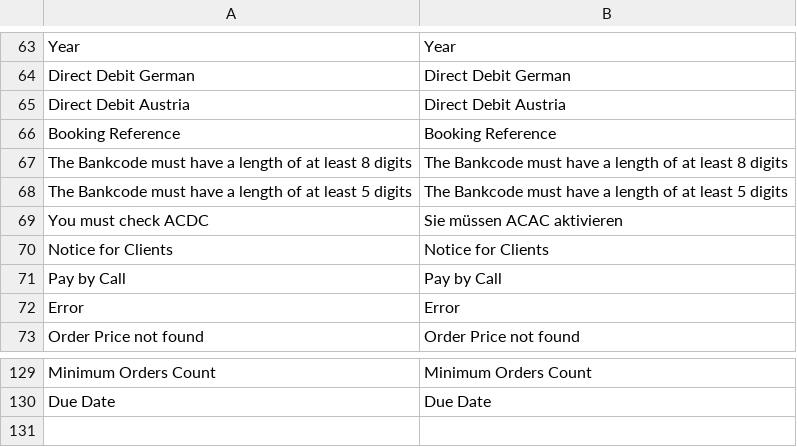
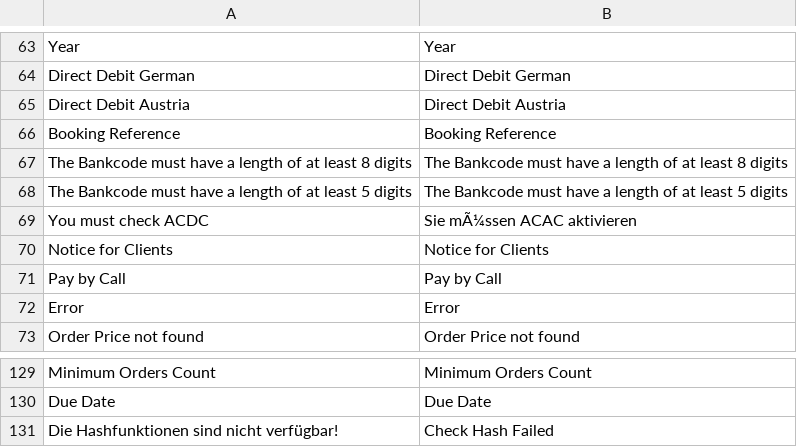
Before and after one commit to OpenMageModuleFostering/novalnet, a CSV file: app/locale/en_US/Mage_Novalnet.csv, drawn as a sheet; only a part is shown, gaps mark what is left out; the diff names each change by its address in the sheet, - before the commit and + after, or states it on an @@ line.

```diff
--- a/app/locale/en_US/Mage_Novalnet.csv
+++ b/app/locale/en_US/Mage_Novalnet.csv
-B69: Sie müssen ACAC aktivieren
+B69: Sie mÃ¼ssen ACAC aktivieren
+row 131: Die Hashfunktionen sind nicht verfügbar! | Check Hash Failed
```
Also changed, not shown: app/locale/de_DE/Mage_Novalnet.csv, app/locale/de_DE/Novalnet_NovalnetPaypal.csv, 8 other files.
